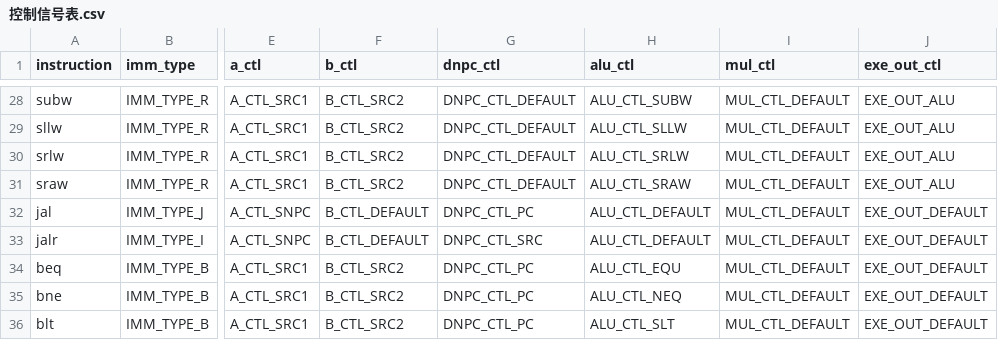
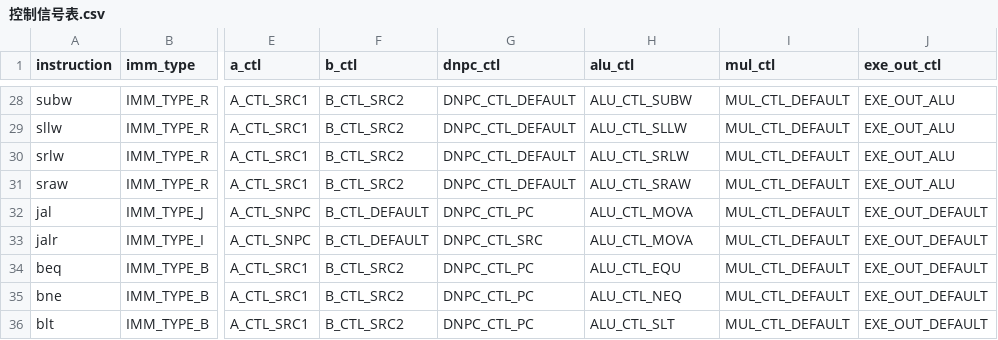
Before and after one commit to YEWPO/YPC, a CSV file: docs/控制信号表.csv, drawn as a sheet; only a part is shown, gaps mark what is left out; the diff names each change by its address in the sheet, - before the commit and + after, or states it on an @@ line.

```diff
--- a/docs/控制信号表.csv
+++ b/docs/控制信号表.csv
-H32:H33 (alu_ctl): ALU_CTL_DEFAULT
+H32:H33 (alu_ctl): ALU_CTL_MOVA
```
Also changed, not shown: 3 other files.
